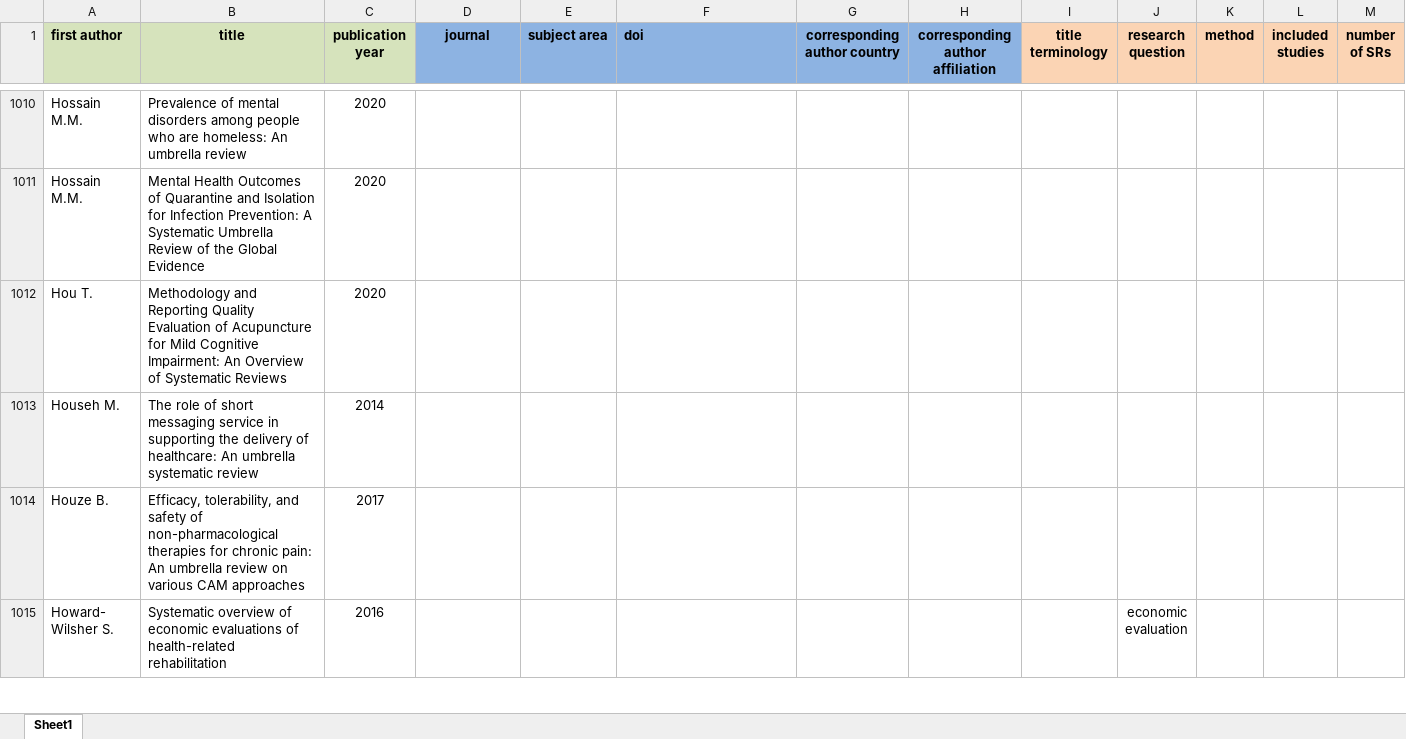
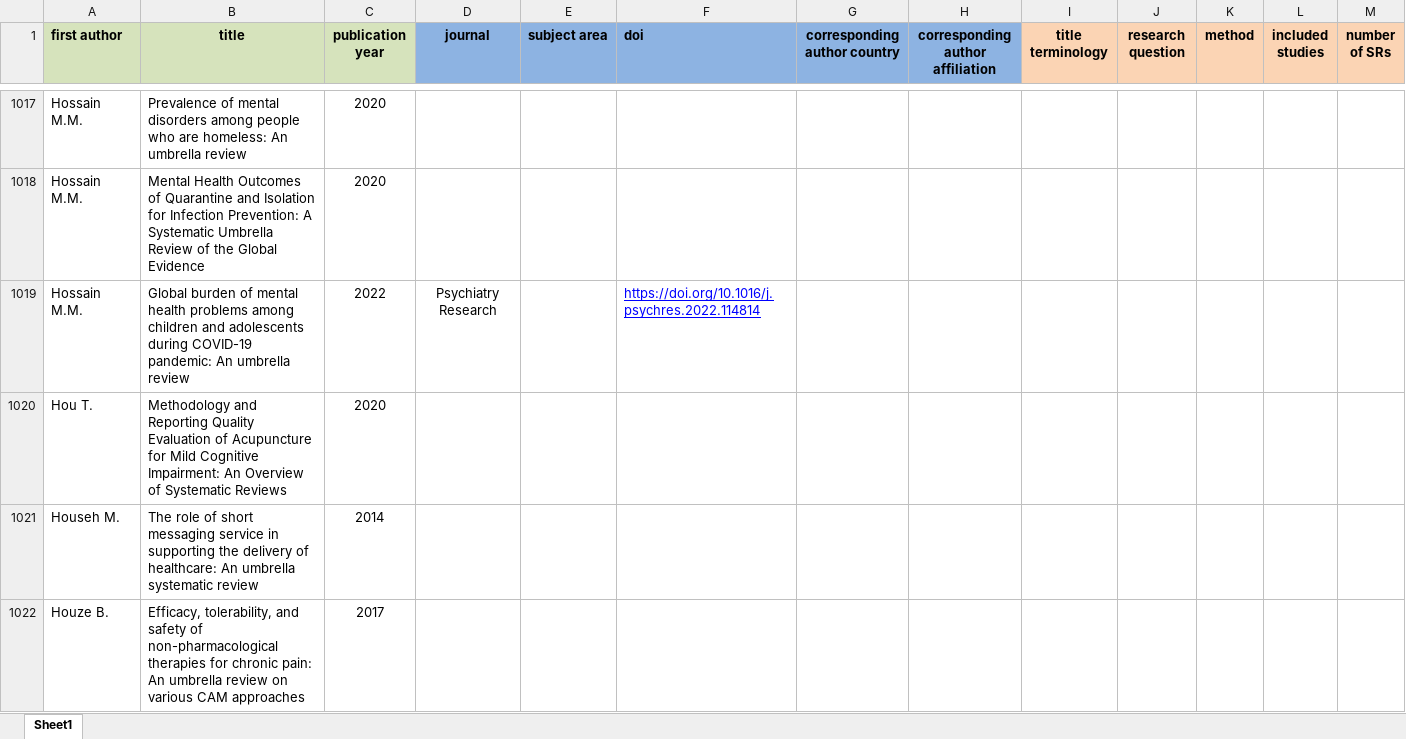
Before and after one commit to bougioukas/overview_megadatabase, an Excel workbook: _site/data/all_overviews-current_1.0.xlsx, sheet Sheet1, drawn as a sheet; only a part is shown, gaps mark what is left out; the shorter side is filled out with more unchanged rows; values as stored, in another font and other column widths than the file's, no borders; rows hold the shown columns only; the diff covers the shown part only; the diff names each change by its address in the sheet, - before the commit and + after, or states it on an @@ line.

```diff
--- a/_site/data/all_overviews-current_1.0.xlsx (sheet Sheet1)
+++ b/_site/data/all_overviews-current_1.0.xlsx (sheet Sheet1)
+row 1019: Hossain M.M. | Global burden of mental health problems among children and adolescents during COVID-19 pandemic: An umbrella review | 2022 | Psychiatry Research |  | https://doi.org/10.1016/j.psychres.2022.114814
```
Also changed, not shown: 22 added rows, 6 moved rows and 1 edited cell elsewhere in this sheet, _site/data/methods.xlsx, data/all_overviews-current_1.0.xlsx, 7 other files.
